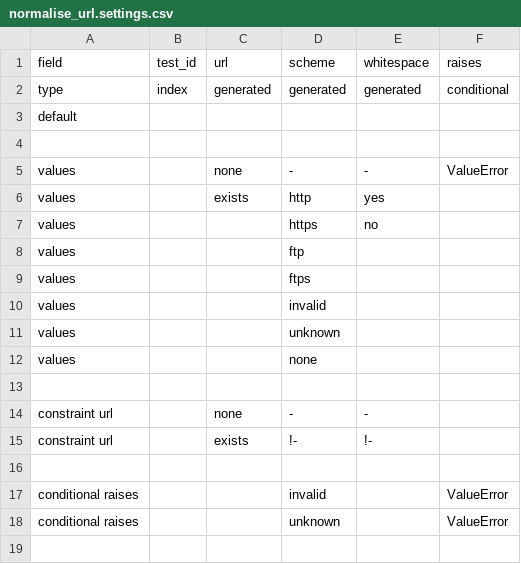
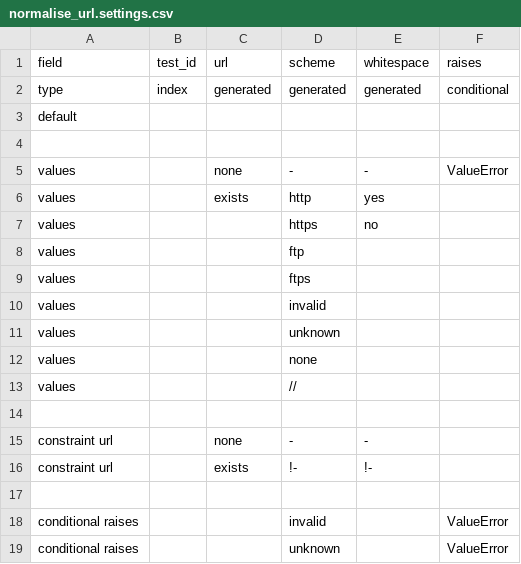
Before and after one commit to DOAJ/doaj, a CSV file: doajtest/matrices/lib_normalise_url/normalise_url.settings.csv, drawn as a sheet.

```diff
--- a/doajtest/matrices/lib_normalise_url/normalise_url.settings.csv
+++ b/doajtest/matrices/lib_normalise_url/normalise_url.settings.csv
@@ -12,2 +12,3 @@ values,,,unknown,,
 values,,,none,,
+values,,,//,,
 ,,,,,
```
Also changed, not shown: doajtest/matrices/lib_normalise_url/normalise_url.matrix.csv, 3 other files.
